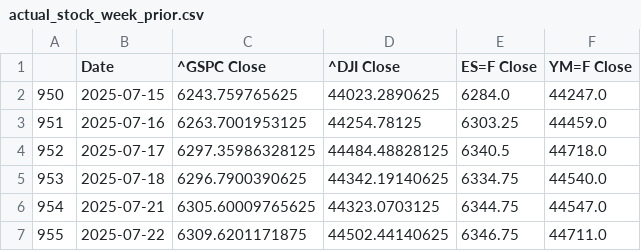
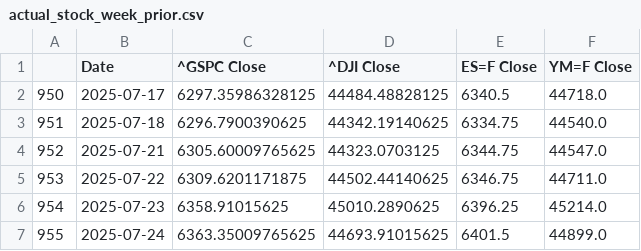
Before and after one commit to Brycekratzer/Economic-Web-DashBoard, a CSV file: data/model_projections/actual_stock_week_prior.csv, drawn as a sheet.

```diff
--- a/data/model_projections/actual_stock_week_prior.csv
+++ b/data/model_projections/actual_stock_week_prior.csv
@@ -1,7 +1,7 @@
 ,Date,^GSPC Close,^DJI Close,ES=F Close,YM=F Close
-950,2025-07-15,6243.759765625,44023.2890625,6284.0,44247.0
-951,2025-07-16,6263.7001953125,44254.78125,6303.25,44459.0
-952,2025-07-17,6297.35986328125,44484.48828125,6340.5,44718.0
-953,2025-07-18,6296.7900390625,44342.19140625,6334.75,44540.0
-954,2025-07-21,6305.60009765625,44323.0703125,6344.75,44547.0
-955,2025-07-22,6309.6201171875,44502.44140625,6346.75,44711.0
+950,2025-07-17,6297.35986328125,44484.48828125,6340.5,44718.0
+951,2025-07-18,6296.7900390625,44342.19140625,6334.75,44540.0
+952,2025-07-21,6305.60009765625,44323.0703125,6344.75,44547.0
+953,2025-07-22,6309.6201171875,44502.44140625,6346.75,44711.0
+954,2025-07-23,6358.91015625,45010.2890625,6396.25,45214.0
+955,2025-07-24,6363.35009765625,44693.91015625,6401.5,44899.0
```
Also changed, not shown: data/model_data/Pre_Norm_Model_Data.csv, data/model_projections/pre_prediction_stocks.csv, 14 other files.
